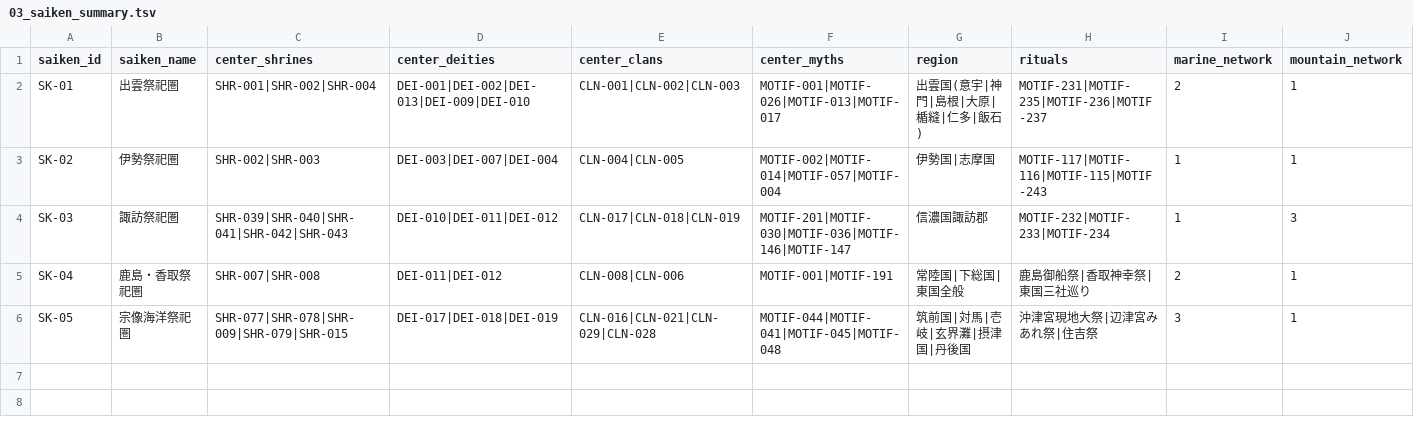
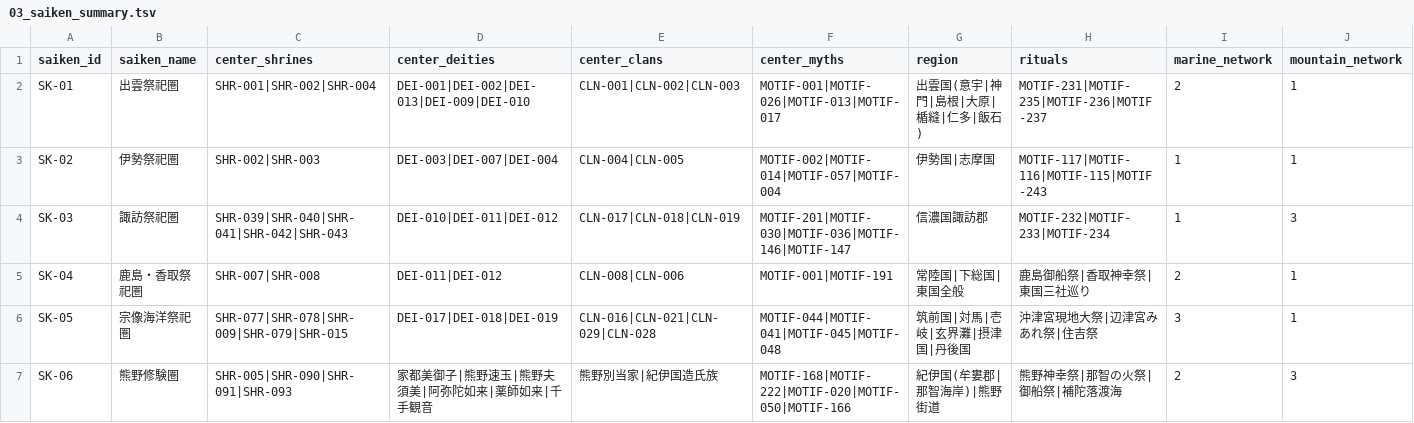
Before and after one commit to hirokaz/japanese_mythology_database, a TSV file: docs/civilization/03_saiken_summary.tsv, drawn as a sheet; only a part is shown; rows hold the shown columns only; the diff names each change by its address in the sheet, - before the commit and + after, or states it on an @@ line.

```diff
--- a/docs/civilization/03_saiken_summary.tsv
+++ b/docs/civilization/03_saiken_summary.tsv
+row 7: SK-06 | 熊野修験圏 | SHR-005|SHR-090|SHR-091|SHR-093 | 家都美御子|熊野速玉|熊野夫須美|阿弥陀如来|薬師如来|千手観音 | 熊野別当家|紀伊国造氏族 | MOTIF-168|MOTIF-222|MOTIF-020|MOTIF-050|MOTIF-166 | 紀伊国(牟婁郡|那智海岸)|熊野街道 | 熊野神幸祭|那智の火祭|御船祭|補陀落渡海 | 2 | 3
```
Also changed, not shown: 1 other file.
